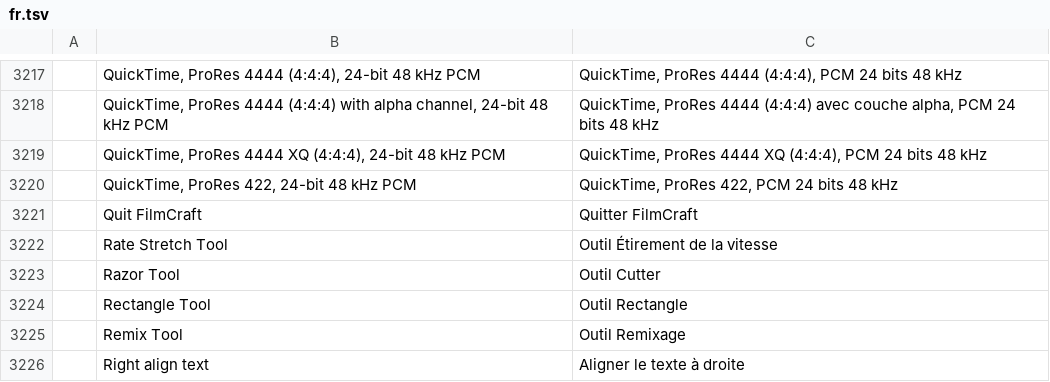
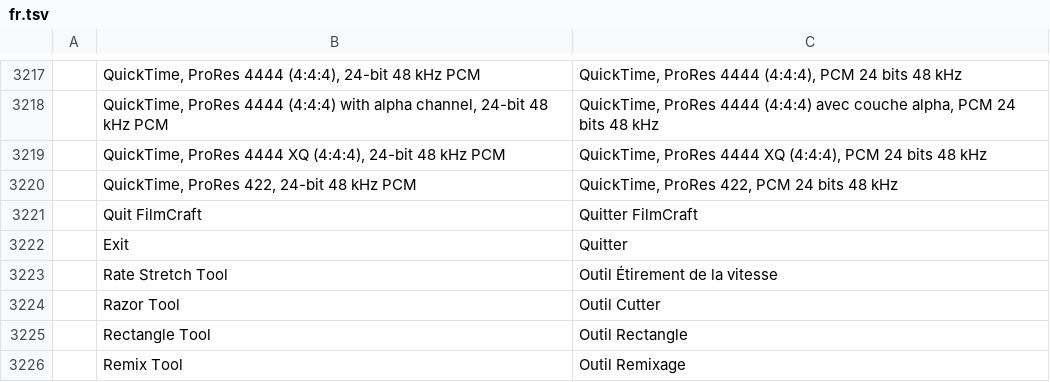
Before and after one commit to mdotstrange/filmcraft_M, a TSV file: crates/ui-egui/src/i18n/fr.tsv, drawn as a sheet; only a part is shown, gaps mark what is left out; the shorter side is filled out with more unchanged rows.

```diff
--- a/crates/ui-egui/src/i18n/fr.tsv
+++ b/crates/ui-egui/src/i18n/fr.tsv
@@ -3221,2 +3221,3 @@
 	Quit FilmCraft	Quitter FilmCraft
+	Exit	Quitter
 	Rate Stretch Tool	Outil Étirement de la vitesse
```
Also changed, not shown: crates/ui-egui/src/i18n/de.tsv, crates/ui-egui/src/i18n/id.tsv, 12 other files.
